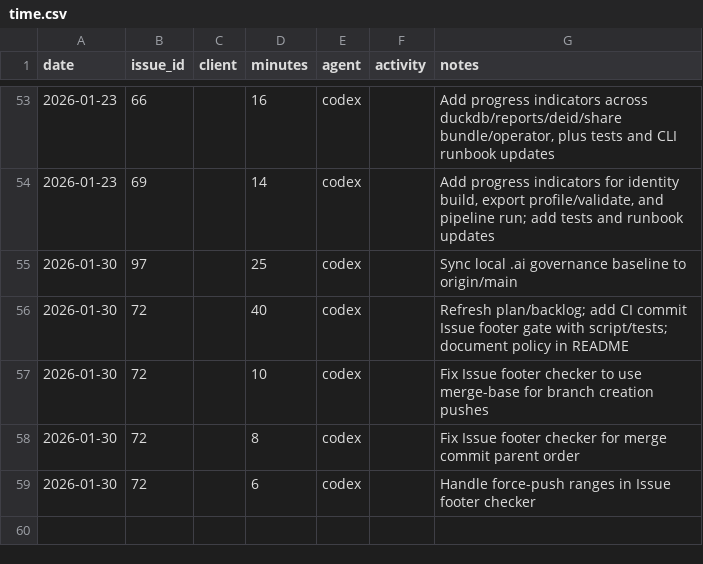
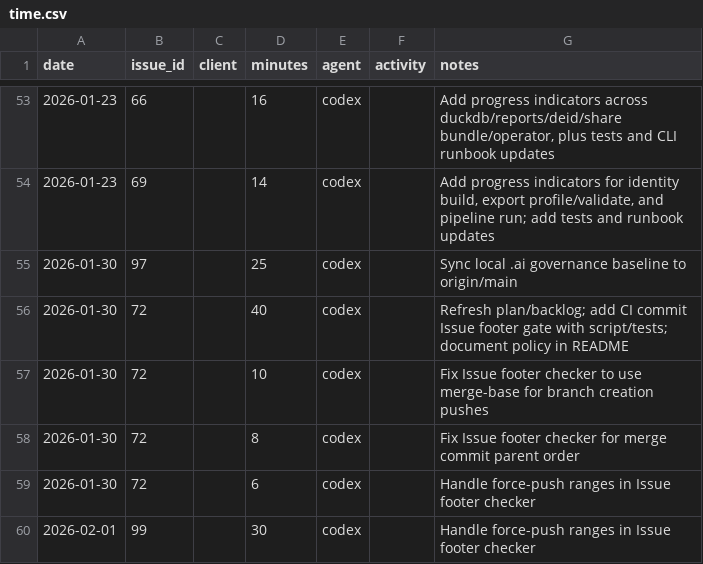
Before and after one commit to dave0875/HealthDelta, a CSV file: .ai/time/time.csv, drawn as a sheet; only a part is shown, gaps mark what is left out; the diff names each change by its address in the sheet, - before the commit and + after, or states it on an @@ line.

Commit message:
CI: handle force-push ranges in issue footer check
Issue: #99

```diff
--- a/.ai/time/time.csv
+++ b/.ai/time/time.csv
+row 60: 2026-02-01 | 99 |  | 30 | codex |  | Handle force-push ranges in Issue footer checker
```
Also changed, not shown: 4 other files.
